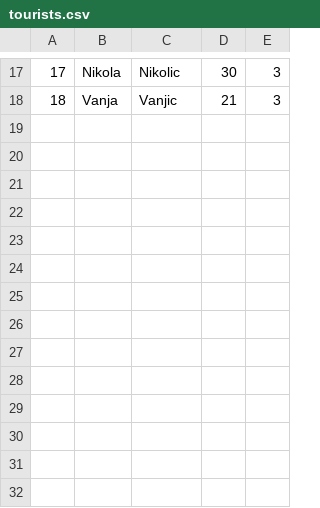
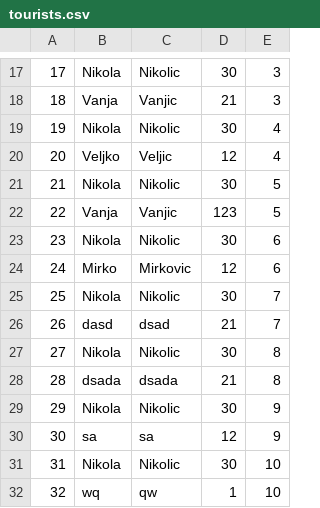
Before and after one commit to kzi-nastava/sims-ra-2024-group-2-team-d, a CSV file: Resources/Data/tourists.csv, drawn as a sheet; only a part is shown, gaps mark what is left out; the diff names each change by its address in the sheet, - before the commit and + after, or states it on an @@ line.

```diff
--- a/Resources/Data/tourists.csv
+++ b/Resources/Data/tourists.csv
+row 19: 19 | Nikola | Nikolic | 30 | 4
+row 20: 20 | Veljko | Veljic | 12 | 4
+row 21: 21 | Nikola | Nikolic | 30 | 5
+row 22: 22 | Vanja | Vanjic | 123 | 5
+row 23: 23 | Nikola | Nikolic | 30 | 6
+row 24: 24 | Mirko | Mirkovic | 12 | 6
+row 25: 25 | Nikola | Nikolic | 30 | 7
+row 26: 26 | dasd | dsad | 21 | 7
+row 27: 27 | Nikola | Nikolic | 30 | 8
+row 28: 28 | dsada | dsada | 21 | 8
+row 29: 29 | Nikola | Nikolic | 30 | 9
+row 30: 30 | sa | sa | 12 | 9
+row 31: 31 | Nikola | Nikolic | 30 | 10
+row 32: 32 | wq | qw | 1 | 10
```
Also changed, not shown: Resources/Data/tourInstance.csv, Resources/Data/users.csv, 17 other files.
